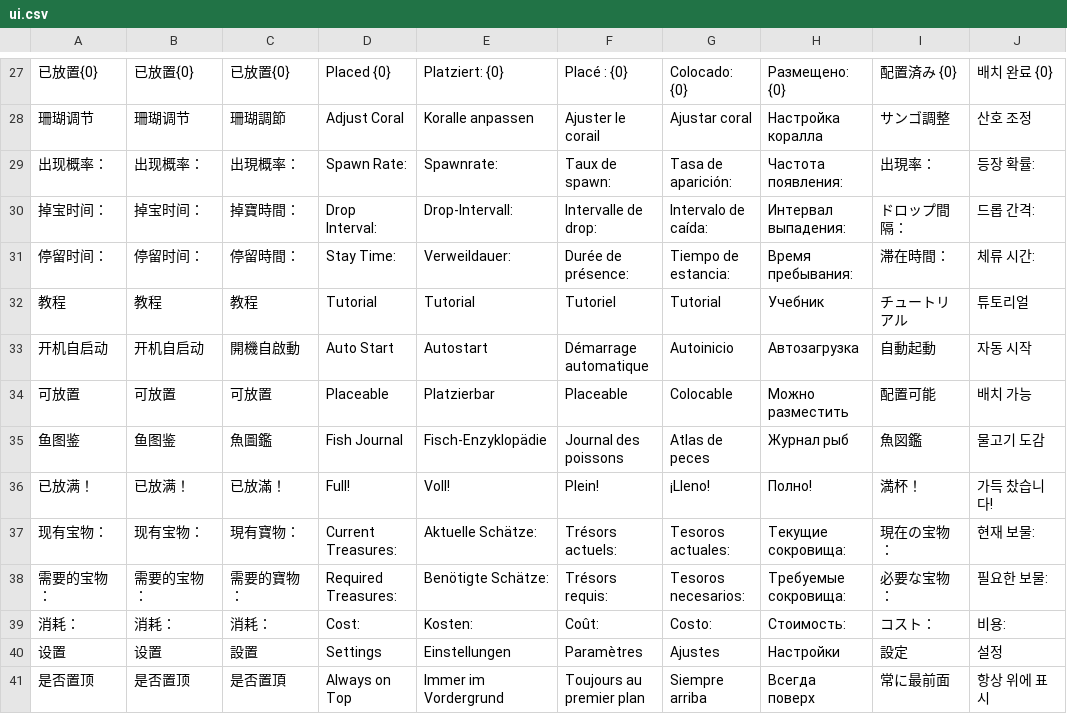
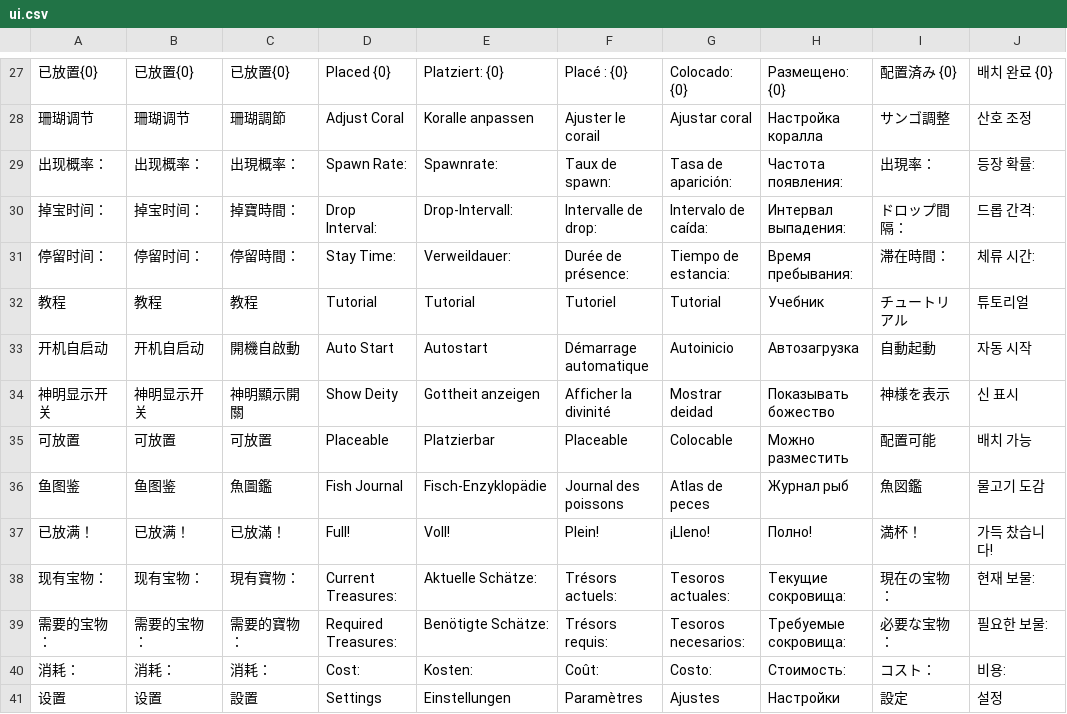
Before and after one commit to joepass6/git-demo, a CSV file: Assets/Resources/Localization/ui.csv, drawn as a sheet; only a part is shown, gaps mark what is left out; the shorter side is filled out with more unchanged rows; the diff names each change by its address in the sheet, - before the commit and + after, or states it on an @@ line.

```diff
--- a/Assets/Resources/Localization/ui.csv
+++ b/Assets/Resources/Localization/ui.csv
+row 34: 神明显示开关 | 神明显示开关 | 神明顯示開關 | Show Deity | Gottheit anzeigen | Afficher la divinité | Mostrar deidad | Показывать божество | 神様を表示 | 신 표시
```
Also changed, not shown: 31 other files.
